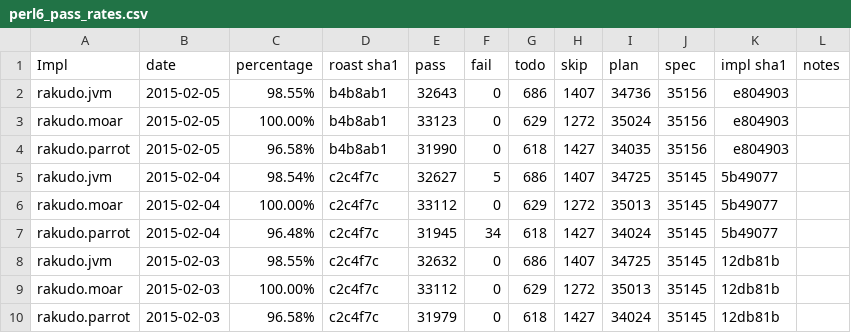
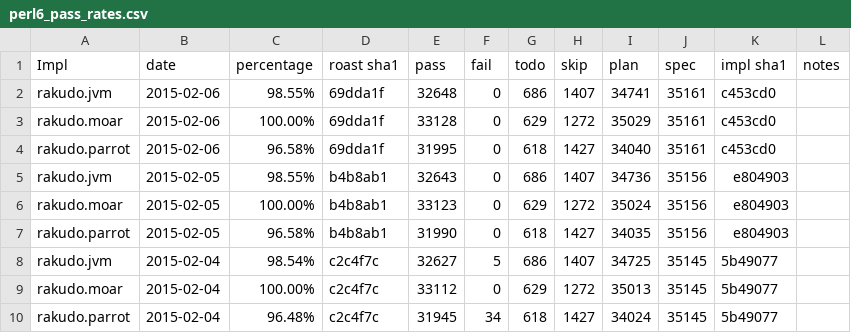
Before and after one commit to usev6/perl6-roast-data, a CSV file: perl6_pass_rates.csv, drawn as a sheet; only a part is shown; the shorter side is filled out with more unchanged rows.

```diff
--- a/perl6_pass_rates.csv
+++ b/perl6_pass_rates.csv
@@ -1,2 +1,5 @@
 Impl,date,percentage,"roast sha1",pass,fail,todo,skip,plan,spec,"impl sha1",notes
+rakudo.jvm,2015-02-06,98.55%,69dda1f,32648,0,686,1407,34741,35161,c453cd0,
+rakudo.moar,2015-02-06,100.00%,69dda1f,33128,0,629,1272,35029,35161,c453cd0,
+rakudo.parrot,2015-02-06,96.58%,69dda1f,31995,0,618,1427,34040,35161,c453cd0,
 rakudo.jvm,2015-02-05,98.55%,b4b8ab1,32643,0,686,1407,34736,35156,e804903,
```
Also changed, not shown: 3 other files.
